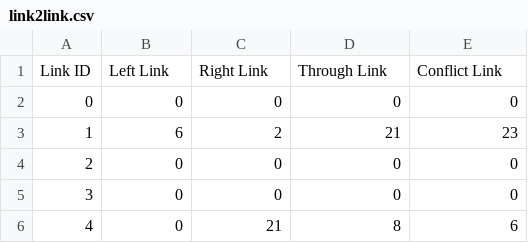
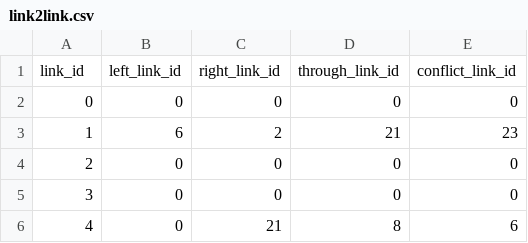
Before and after one commit to strollhy/traffic-simulator, a CSV file: data/link2link.csv, drawn as a sheet; only a part is shown; removed rows and columns are numbered as before the commit, all else as after; the diff names each change by its address in the sheet, - before the commit and + after, or states it on an @@ line.

```diff
--- a/data/link2link.csv
+++ b/data/link2link.csv
-row 1: Link ID | Left Link | Right Link | Through Link | Conflict Link
+row 1: link_id | left_link_id | right_link_id | through_link_id | conflict_link_id
```
Also changed, not shown: 12 other files.
